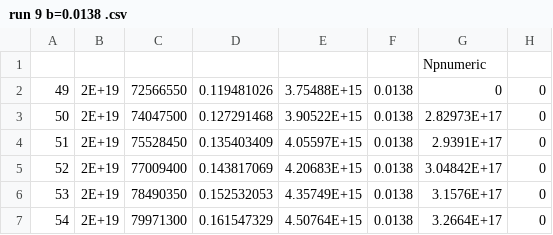
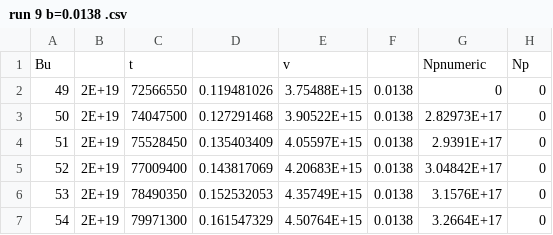
Before and after one commit to TibyanMustafa/data-for-life, a CSV file: run 9 b=0.0138 .csv, drawn as a sheet; only a part is shown.

Commit message:
Add files via upload

```diff
--- a/run 9 b=0.0138 .csv
+++ b/run 9 b=0.0138 .csv
@@ -1,2 +1,2 @@
-,,,,,,Npnumeric,
+Bu,,t,,v,,Npnumeric,Np
 49,2E+19,72566550,0.119481026,3.75488E+15,0.0138,0,0
```
